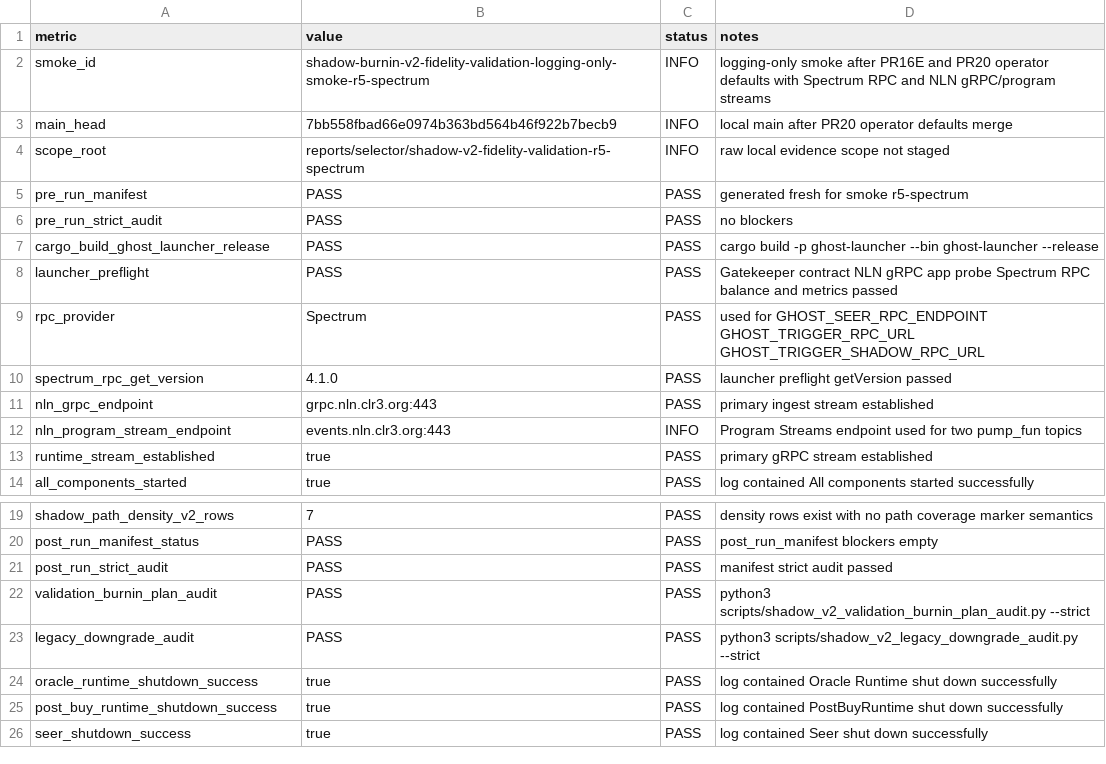
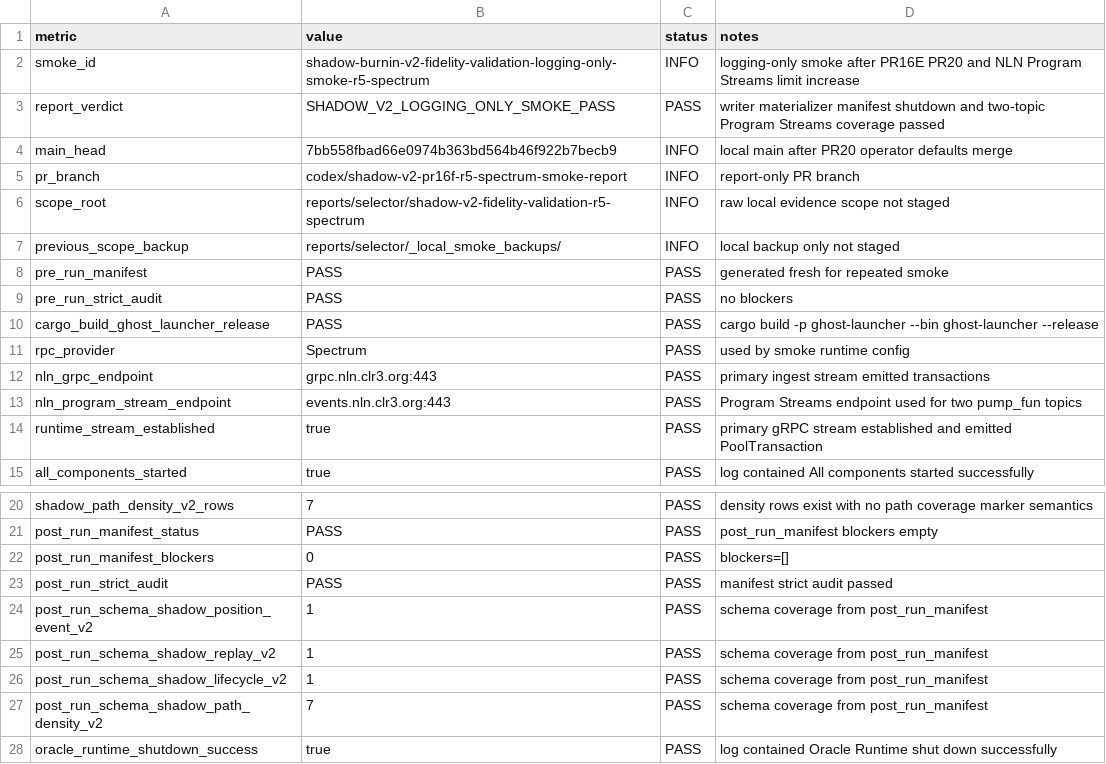
Before and after one commit to smahacfel/Gho, a CSV file: reports/selector/shadow_v2_validation_harness_smoke_r5_spectrum_summary.csv, drawn as a sheet; only a part is shown, gaps mark what is left out; the shorter side is filled out with more unchanged rows; the diff covers the shown part only.

Commit message:
docs: update Shadow V2 r5 Spectrum smoke report

```diff
--- a/reports/selector/shadow_v2_validation_harness_smoke_r5_spectrum_summary.csv
+++ b/reports/selector/shadow_v2_validation_harness_smoke_r5_spectrum_summary.csv
@@ -1,14 +1,15 @@
 metric,value,status,notes
-smoke_id,shadow-burnin-v2-fidelity-validation-logging-only-smoke-r5-spectrum,INFO,logging-only smoke after PR16E and PR20 operator defaults with Spectrum RPC and NLN gRPC/program streams
+smoke_id,shadow-burnin-v2-fidelity-validation-logging-only-smoke-r5-spectrum,INFO,logging-only smoke after PR16E PR20 and NLN Program Streams limit increase
+report_verdict,SHADOW_V2_LOGGING_ONLY_SMOKE_PASS,PASS,writer materializer manifest shutdown and two-topic Program Streams coverage passed
 main_head,7bb558fbad66e0974b363bd564b46f922b7becb9,INFO,local main after PR20 operator defaults merge
+pr_branch,codex/shadow-v2-pr16f-r5-spectrum-smoke-report,INFO,report-only PR branch
 scope_root,reports/selector/shadow-v2-fidelity-validation-r5-spectrum,INFO,raw local evidence scope not staged
-pre_run_manifest,PASS,PASS,generated fresh for smoke r5-spectrum
+previous_scope_backup,reports/selector/_local_smoke_backups/,INFO,local backup only not staged
+pre_run_manifest,PASS,PASS,generated fresh for repeated smoke
 pre_run_strict_audit,PASS,PASS,no blockers
 cargo_build_ghost_launcher_release,PASS,PASS,cargo build -p ghost-launcher --bin ghost-launcher --release
-launcher_preflight,PASS,PASS,Gatekeeper contract NLN gRPC app probe Spectrum RPC balance and metrics passed
-rpc_provider,Spectrum,PASS,used for GHOST_SEER_RPC_ENDPOINT GHOST_TRIGGER_RPC_URL GHOST_TRIGGER_SHADOW_RPC_URL
-spectrum_rpc_get_version,4.1.0,PASS,launcher preflight getVersion passed
-nln_grpc_endpoint,grpc.nln.clr3.org:443,PASS,primary ingest stream established
-nln_program_stream_endpoint,events.nln.clr3.org:443,INFO,Program Streams endpoint used for two pump_fun topics
-runtime_stream_established,true,PASS,primary gRPC stream established
+rpc_provider,Spectrum,PASS,used by smoke runtime config
+nln_grpc_endpoint,grpc.nln.clr3.org:443,PASS,primary ingest stream emitted transactions
+nln_program_stream_endpoint,events.nln.clr3.org:443,PASS,Program Streams endpoint used for two pump_fun topics
+runtime_stream_established,true,PASS,primary gRPC stream established and emitted PoolTransaction
 all_components_started,true,PASS,log contained All components started successfully
@@ -20,5 +21,8 @@ shadow_path_density_v2_rows,7,PASS,density rows exist with no path coverage mark
 post_run_manifest_status,PASS,PASS,post_run_manifest blockers empty
+post_run_manifest_blockers,0,PASS,blockers=[]
 post_run_strict_audit,PASS,PASS,manifest strict audit passed
-validation_burnin_plan_audit,PASS,PASS,python3 scripts/shadow_v2_validation_burnin_plan_audit.py --strict
-legacy_downgrade_audit,PASS,PASS,python3 scripts/shadow_v2_legacy_downgrade_audit.py --strict
+post_run_schema_shadow_position_event_v2,1,PASS,schema coverage from post_run_manifest
+post_run_schema_shadow_replay_v2,1,PASS,schema coverage from post_run_manifest
+post_run_schema_shadow_lifecycle_v2,1,PASS,schema coverage from post_run_manifest
+post_run_schema_shadow_path_density_v2,7,PASS,schema coverage from post_run_manifest
 oracle_runtime_shutdown_success,true,PASS,log contained Oracle Runtime shut down successfully
```
Also changed, not shown: 6 added rows, 3 removed rows and 11 edited cells elsewhere in this file, 2 other files.
